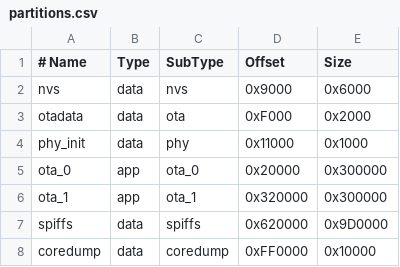
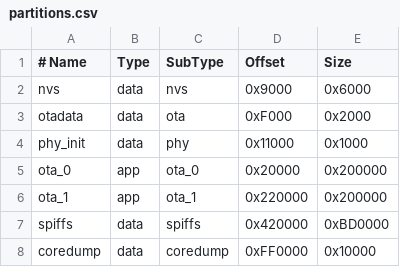
Before and after one commit to wjc1207/mimiclaw_DLC, a CSV file: partitions.csv, drawn as a sheet.

```diff
--- a/partitions.csv
+++ b/partitions.csv
@@ -4,5 +4,5 @@ otadata,   data, ota,     0xF000,   0x2000
 phy_init,  data, phy,     0x11000,  0x1000
-ota_0,     app,  ota_0,   0x20000,  0x300000
-ota_1,     app,  ota_1,   0x320000, 0x300000
-spiffs,    data, spiffs,  0x620000, 0x9D0000
+ota_0,     app,  ota_0,   0x20000,  0x200000
+ota_1,     app,  ota_1,   0x220000, 0x200000
+spiffs,    data, spiffs,  0x420000, 0xBD0000
 coredump,  data, coredump,0xFF0000, 0x10000
```
Also changed, not shown: 2 other files.
